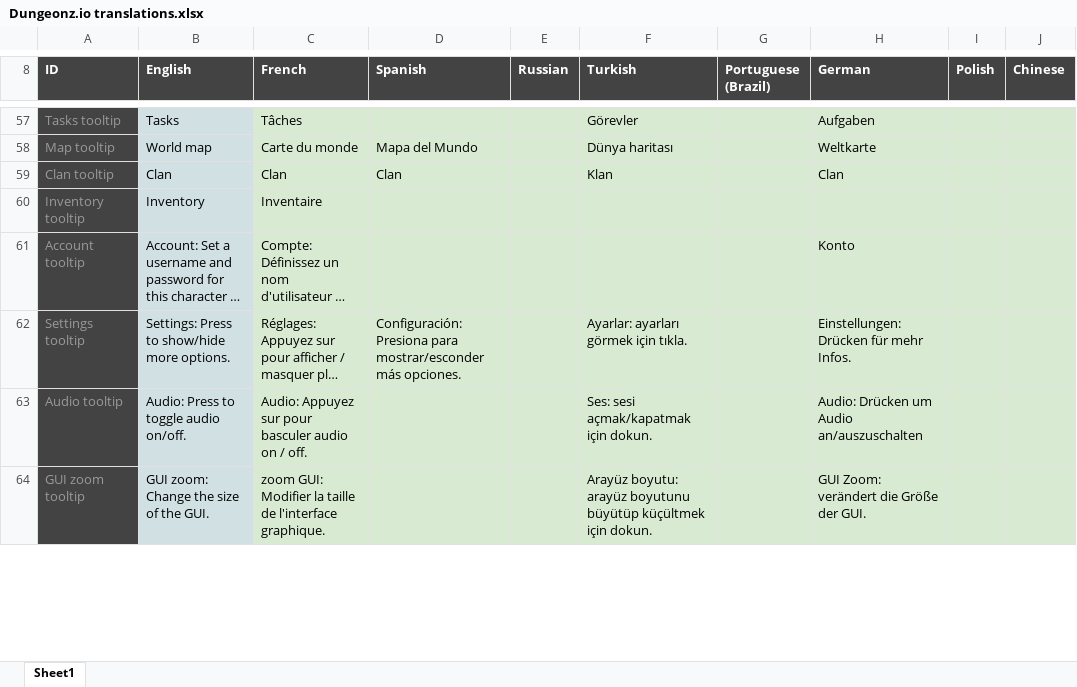
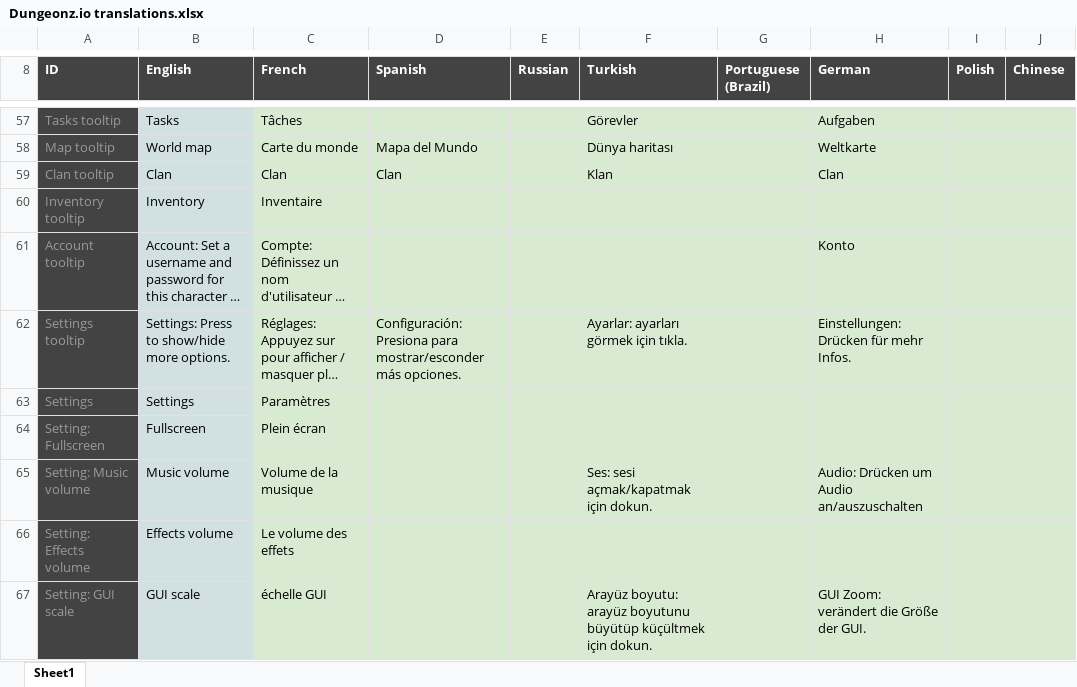
Before and after one commit to Arcanorum/rogueworld, an Excel workbook: server/Dungeonz.io translations.xlsx, sheet Sheet1, drawn as a sheet; only a part is shown, gaps mark what is left out; long unchanged cells end in …; values as stored, in another font and other column widths than the file's, no borders; charts and pictures not drawn; addresses are those after the commit; rows hold the shown columns only; the diff covers the shown part only; the diff names each change by its address in the sheet, - before the commit and + after, or states it on an @@ line.

Commit message:
Add setting options & chat box translations

```diff
--- a/server/Dungeonz.io translations.xlsx (sheet Sheet1)
+++ b/server/Dungeonz.io translations.xlsx (sheet Sheet1)
+row 63: Settings | Settings | Paramètres
+row 64: Setting: Fullscreen | Fullscreen | Plein écran
-A65 (ID): Audio tooltip
+A65 (ID): Setting: Music volume
-B65 (English): Audio: Press to toggle audio on/off.
+B65 (English): Music volume
-C65 (French): Audio: Appuyez sur pour basculer audio on / off.
+C65 (French): Volume de la musique
+row 66: Setting: Effects volume | Effects volume | Le volume des effets
-A67 (ID): GUI zoom tooltip
+A67 (ID): Setting: GUI scale
-B67 (English): GUI zoom: Change the size of the GUI.
+B67 (English): GUI scale
-C67 (French): zoom GUI: Modifier la taille de l'interface graphique.
+C67 (French): échelle GUI
```
Also changed, not shown: 11 added rows, 1 removed row and 15 edited cells elsewhere in this sheet, formulas that keep their value.
